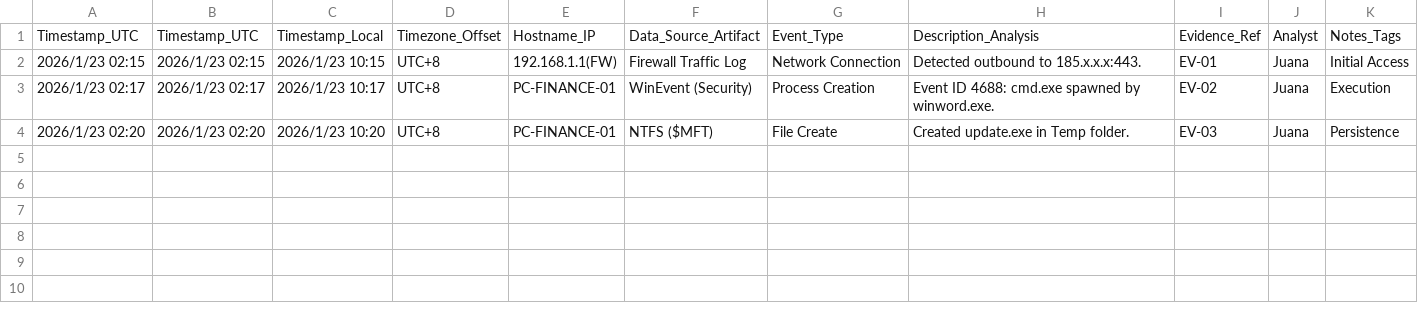
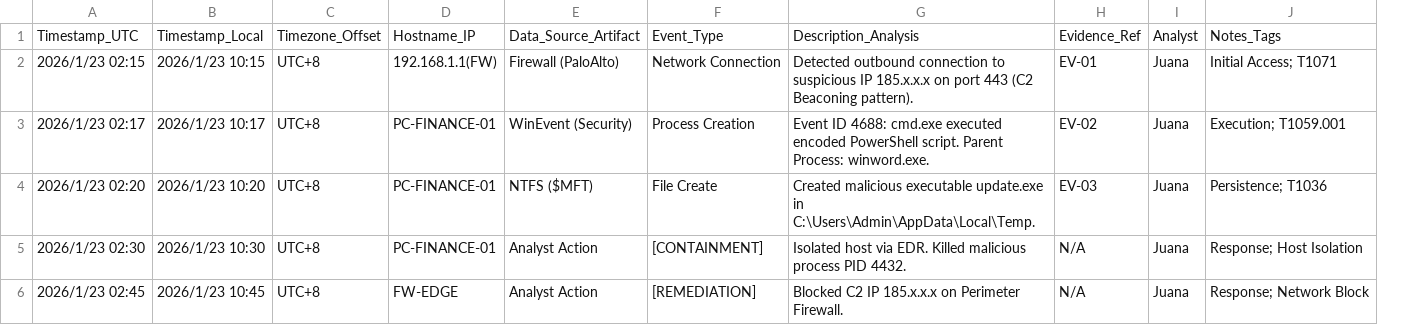
Before and after one commit to UmbraResonance/Blue_Team_Hunting_Field_Notes, a CSV file: 07_Reporting_Templates/7.1_Timeline_Tracker.csv, drawn as a sheet; removed rows and columns are numbered as before the commit, all else as after; the diff names each change by its address in the sheet, - before the commit and + after, or states it on an @@ line.

Commit message:
Add Defender actions in timeline tracker and update README

```diff
--- a/07_Reporting_Templates/7.1_Timeline_Tracker.csv
+++ b/07_Reporting_Templates/7.1_Timeline_Tracker.csv
-column B, rows 1-4: Timestamp_UTC | 2026/1/23 02:15 | 2026/1/23 02:17 | 2026/1/23 02:20
-column H, rows 1-4: Description_Analysis | Detected outbound to 185.x.x.x:443. | Event ID 4688: cmd.exe spawned by winword.exe. | Created update.exe in Temp folder.
+column G, rows 1-4: Description_Analysis | Detected outbound connection to suspicious IP 185.x.x.x on port 443 (C2 Beaconing pattern). | Event ID 4688: cmd.exe executed encoded PowerShell script. Parent Process: winword.exe. | Created malicious executable update.exe in C:\Users\Admin\AppData\Local\Temp.
-column K, rows 1-4: Notes_Tags | Initial Access | Execution | Persistence
+column J, rows 1-4: Notes_Tags | Initial Access; T1071 | Execution; T1059.001 | Persistence; T1036
-E2: Firewall Traffic Log
+E2: Firewall (PaloAlto)
+row 5: 2026/1/23 02:30 | 2026/1/23 10:30 | UTC+8 | PC-FINANCE-01 | Analyst Action | [CONTAINMENT] | Isolated host via EDR. Killed malicious process PID 4432. | N/A | Juana | Response; Host Isolation
+row 6: 2026/1/23 02:45 | 2026/1/23 10:45 | UTC+8 | FW-EDGE | Analyst Action | [REMEDIATION] | Blocked C2 IP 185.x.x.x on Perimeter Firewall. | N/A | Juana | Response; Network Block
```
Also changed, not shown: 1 other file.
